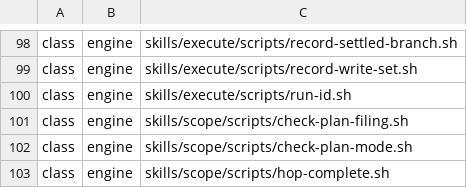
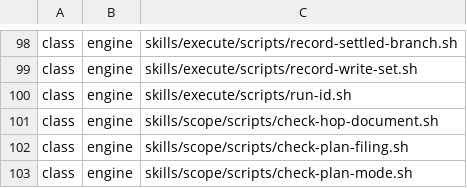
Before and after one commit to tsukumogami/shirabe, a TSV file: skills/work-on/references/review-level-rules.tsv, drawn as a sheet; only a part is shown, gaps mark what is left out; the shorter side is filled out with more unchanged rows.

Commit message:
fix(work-on): put the hop document gate in the engine class
The scope template names skills/scope/scripts/check-hop-document.sh in a
gate command, so the review-level rules must classify it as engine, or
review-level_test.sh reports it as uncovered.

```diff
--- a/skills/work-on/references/review-level-rules.tsv
+++ b/skills/work-on/references/review-level-rules.tsv
@@ -100,2 +100,3 @@ class	engine	skills/execute/scripts/record-write-set.sh
 class	engine	skills/execute/scripts/run-id.sh
+class	engine	skills/scope/scripts/check-hop-document.sh
 class	engine	skills/scope/scripts/check-plan-filing.sh
```
